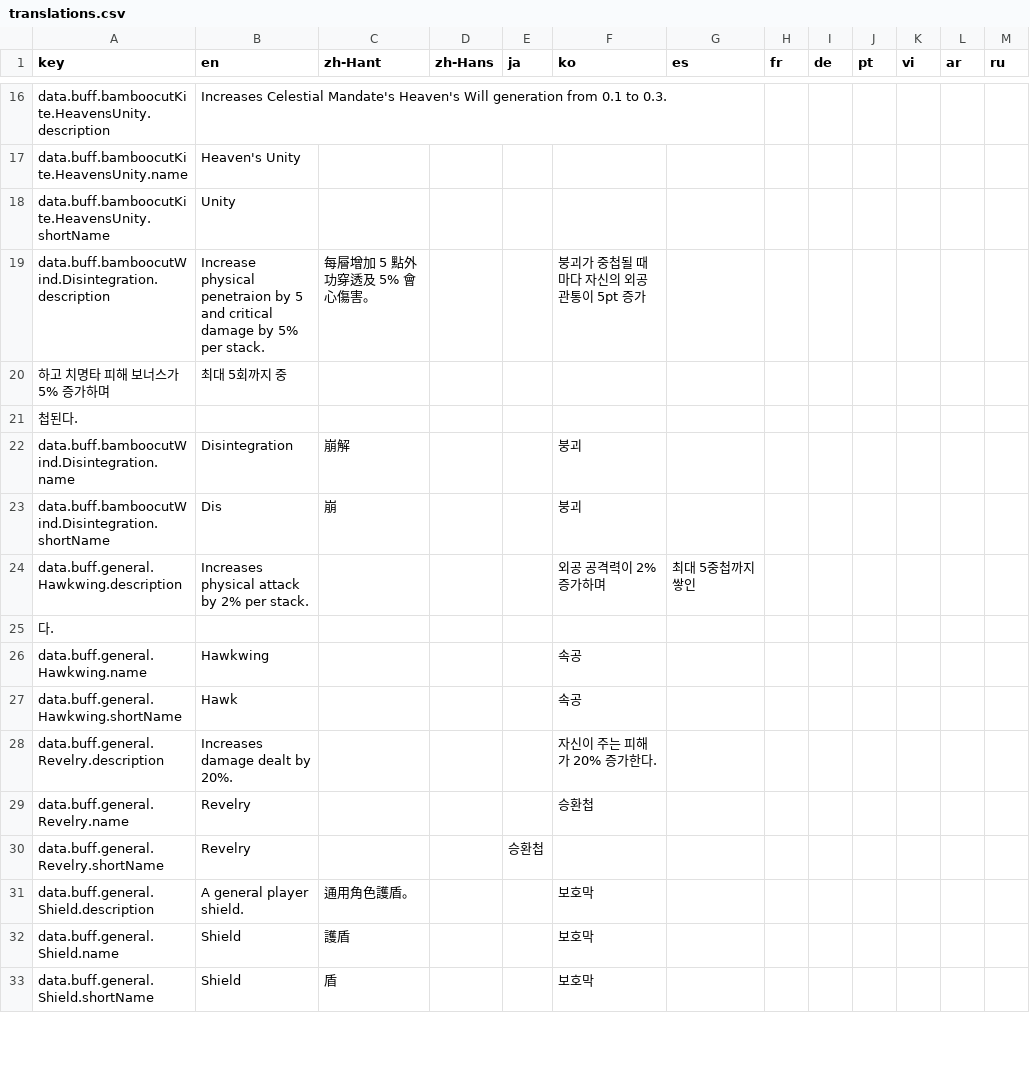
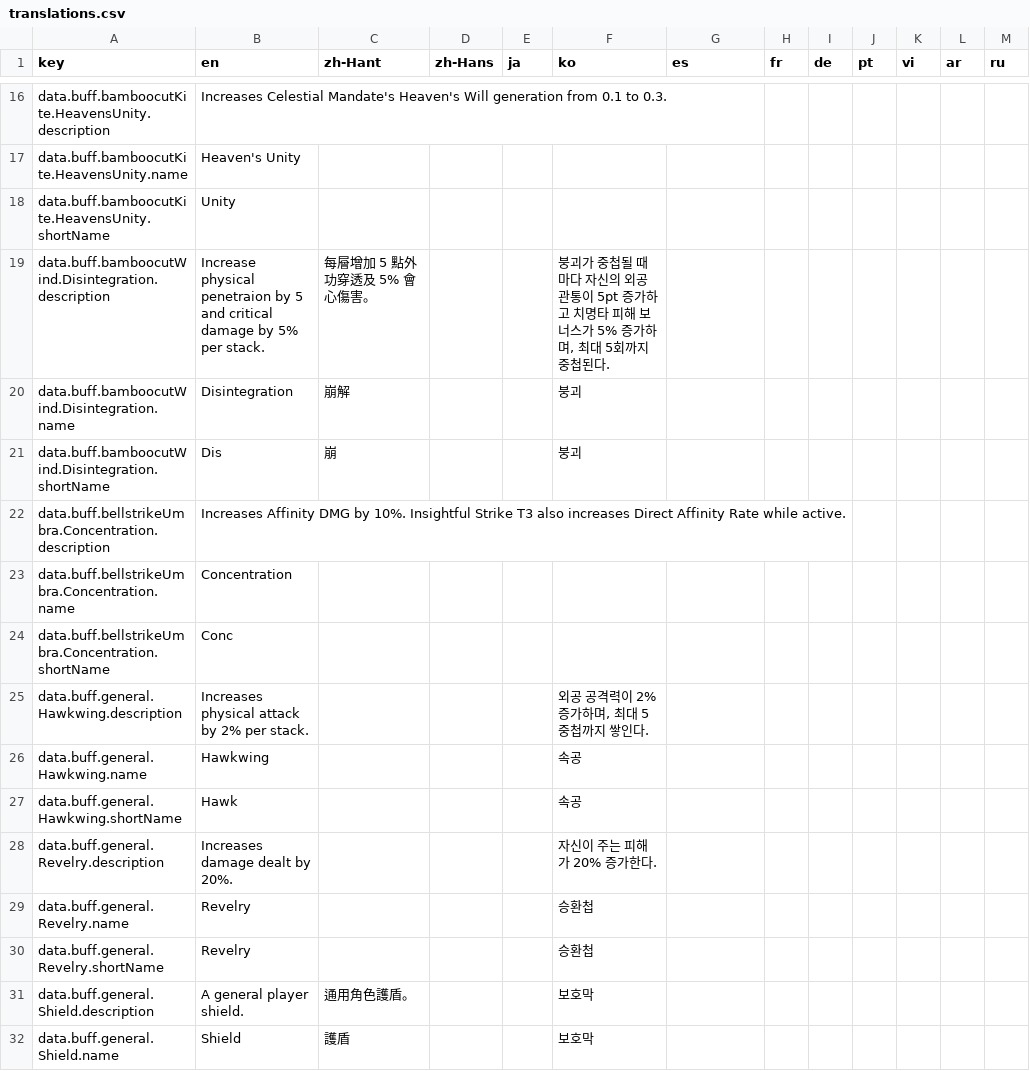
Before and after one commit to greydust/where-builds-meet, a CSV file: locales/translations.csv, drawn as a sheet; only a part is shown, gaps mark what is left out; the shorter side is filled out with more unchanged rows; the diff covers the shown part only.

Commit message:
Repair and publish the Korean localization
Restore the catalog structure and correct damaged Korean text so the locale can pass validation and be selected in the application.

```diff
--- a/locales/translations.csv
+++ b/locales/translations.csv
@@ -18,9 +18,9 @@ data.buff.bamboocutKite.HeavensUnity.name,Heaven's Unity,,,,,,,,,,,
 data.buff.bamboocutKite.HeavensUnity.shortName,Unity,,,,,,,,,,,
-data.buff.bamboocutWind.Disintegration.description,Increase physical penetraion by 5 and critical damage by 5% per stack.,每層增加 5 點外功穿透及 5% 會心傷害。,,,붕괴가 중첩될 때마다 자신의 외공 관통이 5pt 증가
-하고 치명타 피해 보너스가 5% 증가하며, 최대 5회까지 중
-첩된다.,,,,,,,
+data.buff.bamboocutWind.Disintegration.description,Increase physical penetraion by 5 and critical damage by 5% per stack.,每層增加 5 點外功穿透及 5% 會心傷害。,,,"붕괴가 중첩될 때마다 자신의 외공 관통이 5pt 증가하고 치명타 피해 보너스가 5% 증가하며, 최대 5회까지 중첩된다.",,,,,,,
 data.buff.bamboocutWind.Disintegration.name,Disintegration,崩解,,,붕괴,,,,,,,
 data.buff.bamboocutWind.Disintegration.shortName,Dis,崩,,,붕괴,,,,,,,
-data.buff.general.Hawkwing.description,Increases physical attack by 2% per stack.,,,,외공 공격력이 2% 증가하며, 최대 5중첩까지 쌓인
-다.,,,,,,,
+data.buff.bellstrikeUmbra.Concentration.description,Increases Affinity DMG by 10%. Insightful Strike T3 also increases Direct Affinity Rate while active.,,,,,,,,,,,
+data.buff.bellstrikeUmbra.Concentration.name,Concentration,,,,,,,,,,,
+data.buff.bellstrikeUmbra.Concentration.shortName,Conc,,,,,,,,,,,
+data.buff.general.Hawkwing.description,Increases physical attack by 2% per stack.,,,,"외공 공격력이 2% 증가하며, 최대 5중첩까지 쌓인다.",,,,,,,
 data.buff.general.Hawkwing.name,Hawkwing,,,,속공,,,,,,,
@@ -29,3 +29,3 @@ data.buff.general.Revelry.description,Increases damage dealt by 20%.,,,,자신
 data.buff.general.Revelry.name,Revelry,,,,승환첩,,,,,,,
-data.buff.general.Revelry.shortName,Revelry,,,승환첩,,,,,,,,
+data.buff.general.Revelry.shortName,Revelry,,,,승환첩,,,,,,,
 data.buff.general.Shield.description,A general player shield.,通用角色護盾。,,,보호막,,,,,,,
```
Also changed, not shown: 3 added rows, 21 removed rows and 61 edited cells elsewhere in this file, 4 other files.
